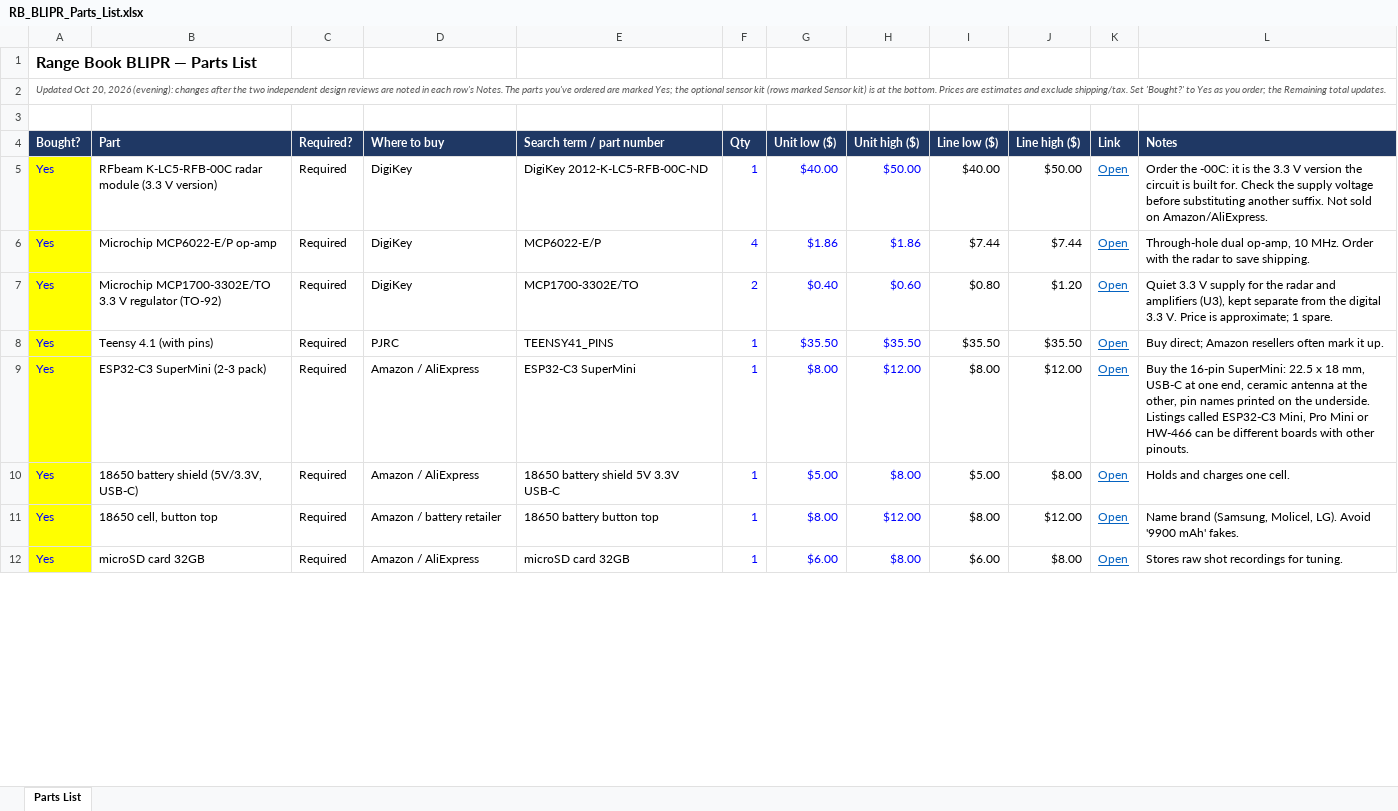
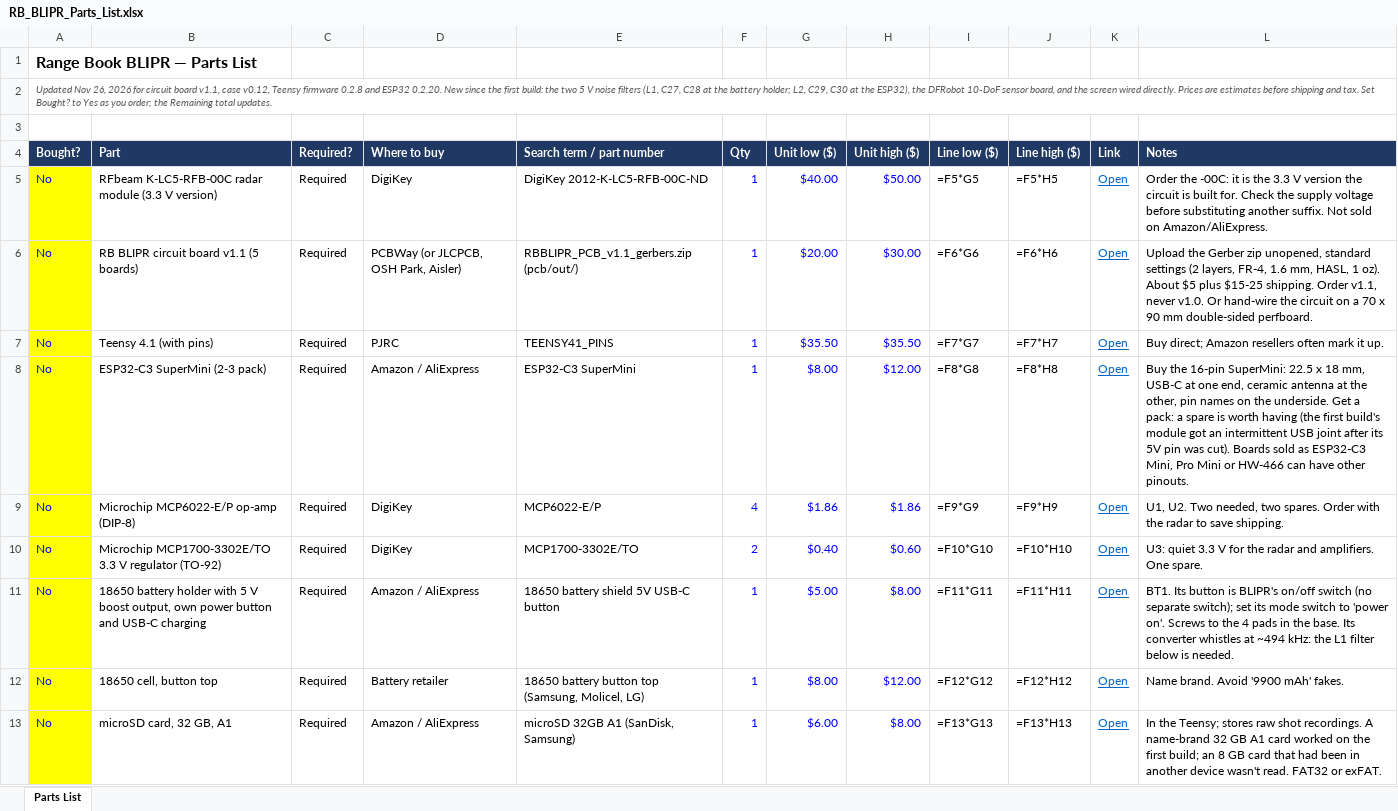
Before and after one commit to saoneill01-a11y/rangebook-blipr, an Excel workbook: docs/RB_BLIPR_Parts_List.xlsx, sheet Parts List, drawn as a sheet; only a part is shown; values as stored, in another font and other column widths than the file's, no borders; formulas without a stored value are shown as written; removed rows and columns are numbered as before the commit, all else as after; the diff covers the shown part only; the diff names each change by its address in the sheet, - before the commit and + after, or states it on an @@ line.

```diff
--- a/docs/RB_BLIPR_Parts_List.xlsx (sheet Parts List)
+++ b/docs/RB_BLIPR_Parts_List.xlsx (sheet Parts List)
-A2 (Bought?): Updated Oct 20, 2026 (evening): changes after the two independent design reviews are noted in each row's Notes. The parts you've ordered are marked Yes; the optional sensor kit (rows marked Sensor kit) is at the bottom. Prices are estimates and exclude shipping/tax. Set 'Bought?' to Yes…
+A2 (Bought?): Updated Nov 26, 2026 for circuit board v1.1, case v0.12, Teensy firmware 0.2.8 and ESP32 0.2.20. New since the first build: the two 5 V noise filters (L1, C27, C28 at the battery holder; L2, C29, C30 at the ESP32), the DFRobot 10-DoF sensor board, and the screen wired directly. Prices are estimates before shipping and tax. Set Bought? to Yes…
-A5 (Bought?): Yes
+A5 (Bought?): No
-I5 (Line low ($)): $40.00
+I5 (Line low ($)): =F5*G5
-J5 (Line high ($)): $50.00
+J5 (Line high ($)): =F5*H5
-row 6: Yes | Microchip MCP6022-E/P op-amp | Required | DigiKey | MCP6022-E/P | 4 | $1.86 | $1.86 | $7.44 | $7.44 | Open | Through-hole dual op-amp, 10 MHz. Order with the radar to save shipping.
-row 7: Yes | Microchip MCP1700-3302E/TO 3.3 V regulator (TO-92) | Required | DigiKey | MCP1700-3302E/TO | 2 | $0.40 | $0.60 | $0.80 | $1.20 | Open | Quiet 3.3 V supply for the radar and amplifiers (U3), kept separate from the digital 3.3 V. Price is approximate; 1 spare.
+row 6: No | RB BLIPR circuit board v1.1 (5 boards) | Required | PCBWay (or JLCPCB, OSH Park, Aisler) | RBBLIPR_PCB_v1.1_gerbers.zip (pcb/out/) | 1 | $20.00 | $30.00 | =F6*G6 | =F6*H6 | Open | Upload the Gerber zip unopened, standard settings (2 layers, FR-4, 1.6 mm, HASL, 1 oz). About $5 plus $15-25 shipping. Order v1.1, never v1.0. Or hand-wire the circuit on a 70 x 90 mm double-sided perfboard.
-A7:A8 (Bought?): Yes
+A7:A8 (Bought?): No
-I7 (Line low ($)): $35.50
+I7 (Line low ($)): =F7*G7
-J7 (Line high ($)): $35.50
+J7 (Line high ($)): =F7*H7
-I8 (Line low ($)): $8.00
+I8 (Line low ($)): =F8*G8
-J8 (Line high ($)): $12.00
+J8 (Line high ($)): =F8*H8
-L8 (Notes): …pin names printed on the underside. Listings called ESP32-C3 Mini, Pro Mini or HW-466 can be different boards with other pinouts.
+L8 (Notes): …pin names on the underside. Get a pack: a spare is worth having (the first build's module got an intermittent USB joint after its 5V pin was cut). Boards sold as ESP32-C3 Mini, Pro Mini or HW-466 can have other pinouts.
+row 9: No | Microchip MCP6022-E/P op-amp (DIP-8) | Required | DigiKey | MCP6022-E/P | 4 | $1.86 | $1.86 | =F9*G9 | =F9*H9 | Open | U1, U2. Two needed, two spares. Order with the radar to save shipping.
+row 10: No | Microchip MCP1700-3302E/TO 3.3 V regulator (TO-92) | Required | DigiKey | MCP1700-3302E/TO | 2 | $0.40 | $0.60 | =F10*G10 | =F10*H10 | Open | U3: quiet 3.3 V for the radar and amplifiers. One spare.
-A11:A13 (Bought?): Yes
+A11:A13 (Bought?): No
-B11 (Part): 18650 battery shield (5V/3.3V, USB-C)
+B11 (Part): 18650 battery holder with 5 V boost output, own power button and USB-C charging
-E11 (Search term / part number): 18650 battery shield 5V 3.3V USB-C
+E11 (Search term / part number): 18650 battery shield 5V USB-C button
-I11 (Line low ($)): $5.00
+I11 (Line low ($)): =F11*G11
-J11 (Line high ($)): $8.00
+J11 (Line high ($)): =F11*H11
-L11 (Notes): Holds and charges one cell.
+L11 (Notes): BT1. Its button is BLIPR's on/off switch (no separate switch); set its mode switch to 'power on'. Screws to the 4 pads in the base. Its converter whistles at ~494 kHz: the L1 filter below is needed.
-D12 (Where to buy): Amazon / battery retailer
+D12 (Where to buy): Battery retailer
-E12 (Search term / part number): 18650 battery button top
+E12 (Search term / part number): 18650 battery button top (Samsung, Molicel, LG)
-I12 (Line low ($)): $8.00
+I12 (Line low ($)): =F12*G12
-J12 (Line high ($)): $12.00
+J12 (Line high ($)): =F12*H12
-L12 (Notes): Name brand (Samsung, Molicel, LG). Avoid '9900…
+L12 (Notes): Name brand. Avoid '9900…
-B13 (Part): microSD card 32GB
+B13 (Part): microSD card, 32 GB, A1
-E13 (Search term / part number): microSD card 32GB
+E13 (Search term / part number): microSD 32GB A1 (SanDisk, Samsung)
-I13 (Line low ($)): $6.00
+I13 (Line low ($)): =F13*G13
-J13 (Line high ($)): $8.00
+J13 (Line high ($)): =F13*H13
-L13 (Notes): Stores raw shot recordings for tuning.
+L13 (Notes): In the Teensy; stores raw shot recordings. A name-brand 32 GB A1 card worked on the first build; an 8 GB card that had been in another device wasn't read. FAT32 or exFAT.
```
Also changed, not shown: 18 added rows, 17 removed rows and 42 edited cells elsewhere in this sheet, 5 other files.
